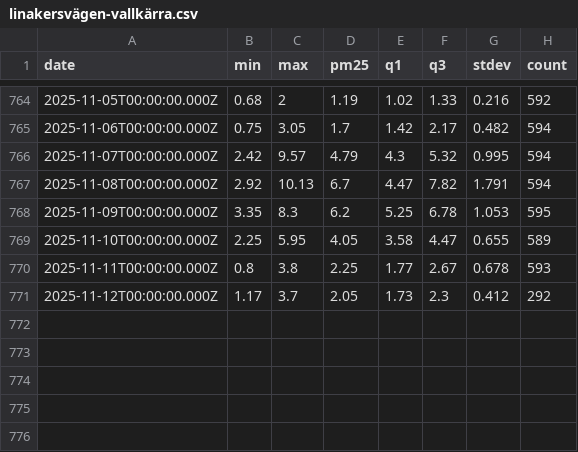
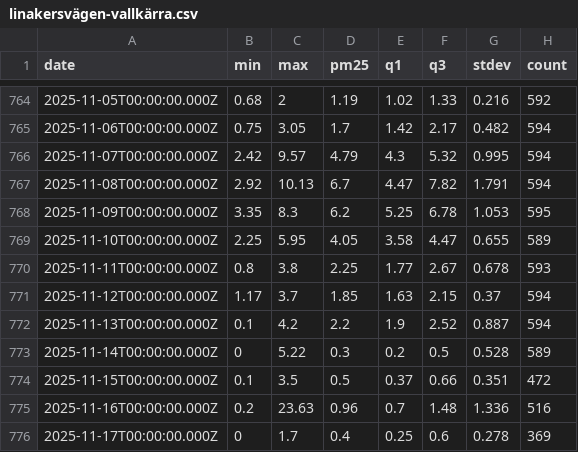
Before and after one commit to Scalable-Machine-Learning/mlfs-book, a CSV file: data/linakersvägen-vallkärra.csv, drawn as a sheet; only a part is shown, gaps mark what is left out.

```diff
--- a/data/linakersvägen-vallkärra.csv
+++ b/data/linakersvägen-vallkärra.csv
@@ -770,2 +770,7 @@
 2025-11-11T00:00:00.000Z,0.8,3.8,2.25,1.77,2.67,0.678,593
-2025-11-12T00:00:00.000Z,1.17,3.7,2.05,1.73,2.3,0.412,292
+2025-11-12T00:00:00.000Z,1.17,3.7,1.85,1.63,2.15,0.37,594
+2025-11-13T00:00:00.000Z,0.1,4.2,2.2,1.9,2.52,0.887,594
+2025-11-14T00:00:00.000Z,0,5.22,0.3,0.2,0.5,0.528,589
+2025-11-15T00:00:00.000Z,0.1,3.5,0.5,0.37,0.66,0.351,472
+2025-11-16T00:00:00.000Z,0.2,23.63,0.96,0.7,1.48,1.336,516
+2025-11-17T00:00:00.000Z,0,1.7,0.4,0.25,0.6,0.278,369
```
Also changed, not shown: data/bankgatan-centrum.csv, data/lund-trollebergsvägen.csv, 2 other files.
